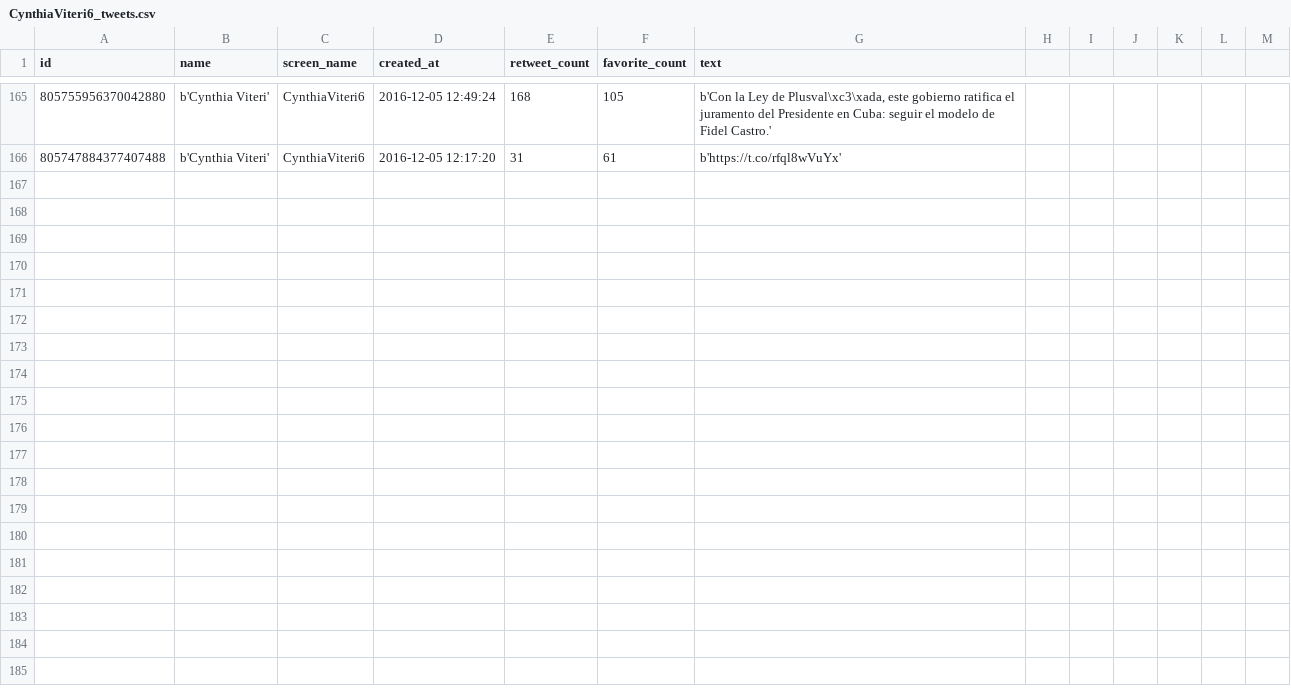
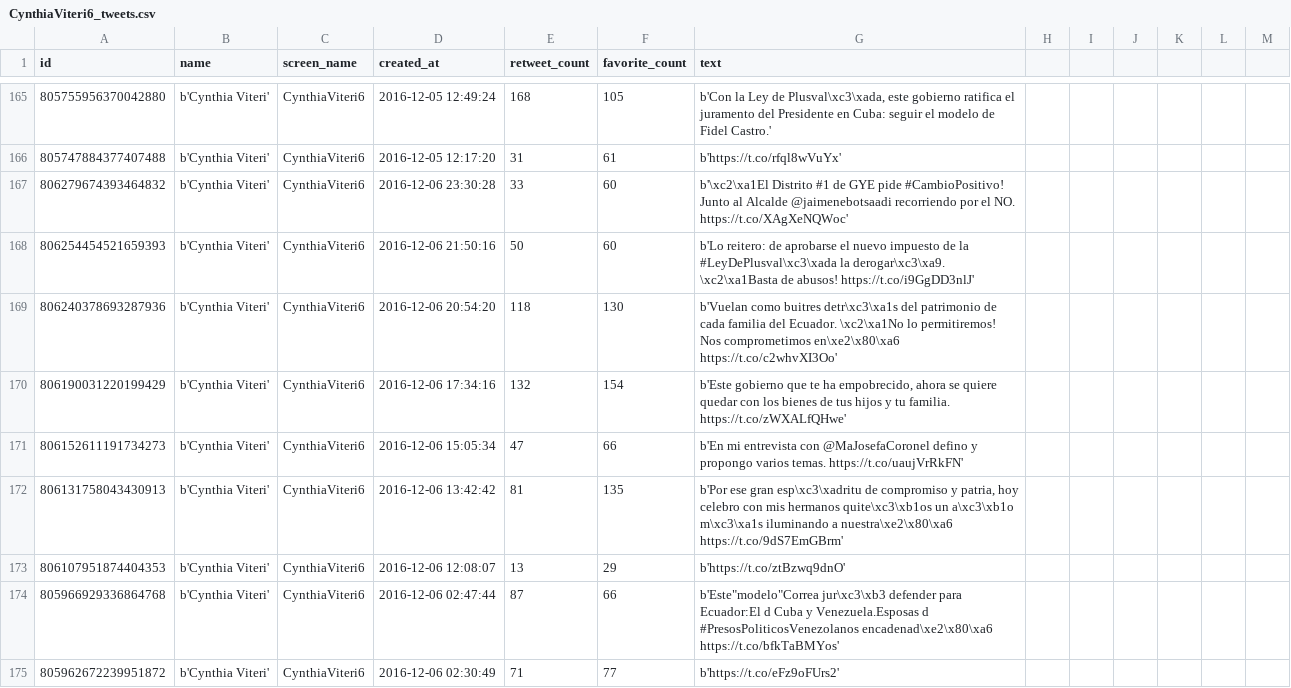
Before and after one commit to luisteran79/Twitter, a CSV file: CynthiaViteri6_tweets.csv, drawn as a sheet; only a part is shown, gaps mark what is left out; the diff covers the shown part only.

```diff
--- a/CynthiaViteri6_tweets.csv
+++ b/CynthiaViteri6_tweets.csv
@@ -166 +166,10 @@ id,name,screen_name,created_at,retweet_count,favorite_count,text
 805747884377407488,b'Cynthia Viteri',CynthiaViteri6,2016-12-05 12:17:20,31,61,b'https://t.co/rfql8wVuYx'
+806279674393464832,b'Cynthia Viteri',CynthiaViteri6,2016-12-06 23:30:28,33,60,b'\xc2\xa1El Distrito #1 de GYE pide #CambioPositivo! Junto al Alcalde @jaimenebotsaadi recorriendo por el NO. https://t.co/XAgXeNQWoc'
+806254454521659393,b'Cynthia Viteri',CynthiaViteri6,2016-12-06 21:50:16,50,60,b'Lo reitero: de aprobarse el nuevo impuesto de la #LeyDePlusval\xc3\xada la derogar\xc3\xa9. \xc2\xa1Basta de abusos! https://t.co/i9GgDD3nlJ'
+806240378693287936,b'Cynthia Viteri',CynthiaViteri6,2016-12-06 20:54:20,118,130,b'Vuelan como buitres detr\xc3\xa1s del patrimonio de cada familia del Ecuador. \xc2\xa1No lo permitiremos! Nos comprometimos en\xe2\x80\xa6 https://t.co/c2whvXI3Oo'
+806190031220199429,b'Cynthia Viteri',CynthiaViteri6,2016-12-06 17:34:16,132,154,"b'Este gobierno que te ha empobrecido, ahora se quiere quedar con los bienes de tus hijos y tu familia. https://t.co/zWXALfQHwe'"
+806152611191734273,b'Cynthia Viteri',CynthiaViteri6,2016-12-06 15:05:34,47,66,b'En mi entrevista con @MaJosefaCoronel defino y propongo varios temas. https://t.co/uaujVrRkFN'
+806131758043430913,b'Cynthia Viteri',CynthiaViteri6,2016-12-06 13:42:42,81,135,"b'Por ese gran esp\xc3\xadritu de compromiso y patria, hoy celebro con mis hermanos quite\xc3\xb1os un a\xc3\xb1o m\xc3\xa1s iluminando a nuestra\xe2\x80\xa6 https://t.co/9dS7EmGBrm'"
+806107951874404353,b'Cynthia Viteri',CynthiaViteri6,2016-12-06 12:08:07,13,29,b'https://t.co/ztBzwq9dnO'
+805966929336864768,b'Cynthia Viteri',CynthiaViteri6,2016-12-06 02:47:44,87,66,"b'Este""modelo""Correa jur\xc3\xb3 defender para Ecuador:El d Cuba y Venezuela.Esposas d #PresosPoliticosVenezolanos encadenad\xe2\x80\xa6 https://t.co/bfkTaBMYos'"
+805962672239951872,b'Cynthia Viteri',CynthiaViteri6,2016-12-06 02:30:49,71,77,b'https://t.co/eFz9oFUrs2'
```
Also changed, not shown: 9 added rows elsewhere in this file, IvanEspinelM_tweets.csv, LassoGuillermo_tweets.csv, 11 other files.
